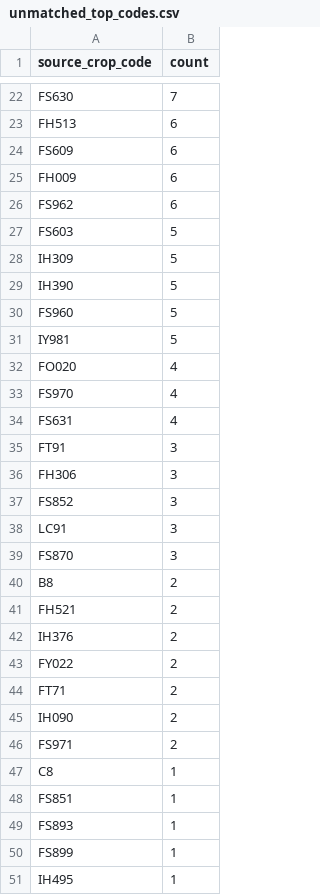
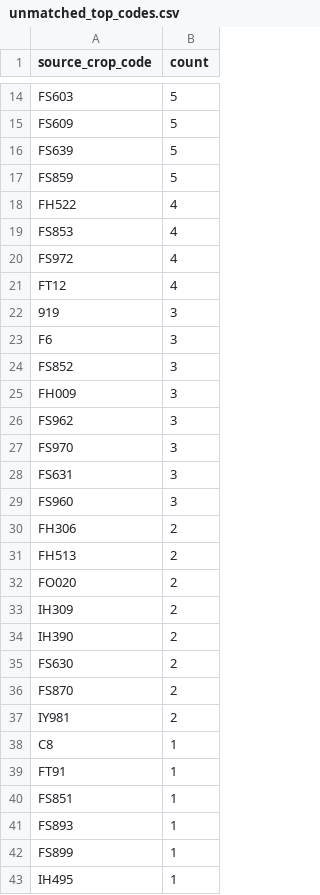
Before and after one commit to junborisproject0207-collab/vege-price-backend, a CSV file: output/unmatched_top_codes.csv, drawn as a sheet; only a part is shown, gaps mark what is left out; removed rows and columns are numbered as before the commit, all else as after; the diff covers the shown part only; the diff names each change by its address in the sheet, - before the commit and + after, or states it on an @@ line.

```diff
--- a/output/unmatched_top_codes.csv
+++ b/output/unmatched_top_codes.csv
-row 22: FS630 | 7
-row 23: FH513 | 6
-row 24: FS609 | 6
-row 25: FH009 | 6
-row 26: FS962 | 6
-row 28: IH309 | 5
-row 29: IH390 | 5
-A15 (source_crop_code): FS960
+A15 (source_crop_code): FS609
+row 16: FS639 | 5
-A17 (source_crop_code): IY981
+A17 (source_crop_code): FS859
-A18 (source_crop_code): FO020
+A18 (source_crop_code): FH522
+row 19: FS853 | 4
-A20 (source_crop_code): FS970
+A20 (source_crop_code): FS972
-A21 (source_crop_code): FS631
+A21 (source_crop_code): FT12
-A22 (source_crop_code): FT91
+A22 (source_crop_code): 919
-A23 (source_crop_code): FH306
+A23 (source_crop_code): F6
-A25 (source_crop_code): LC91
+A25 (source_crop_code): FH009
+row 26: FS962 | 3
-A27 (source_crop_code): FS870
+A27 (source_crop_code): FS970
-row 40: B8 | 2
+row 28: FS631 | 3
+row 29: FS960 | 3
+row 30: FH306 | 2
-A31 (source_crop_code): FH521
+A31 (source_crop_code): FH513
-row 42: IH376 | 2
-A32 (source_crop_code): FY022
+A32 (source_crop_code): FO020
-A33 (source_crop_code): FT71
+A33 (source_crop_code): IH309
-A34 (source_crop_code): IH090
+A34 (source_crop_code): IH390
+row 35: FS630 | 2
-A36 (source_crop_code): FS971
+A36 (source_crop_code): FS870
+row 37: IY981 | 2
+row 39: FT91 | 1
```
Also changed, not shown: 8 added rows, 15 removed rows and 9 edited cells elsewhere in this file, output/unmatched_top_names.csv, 10 other files.
